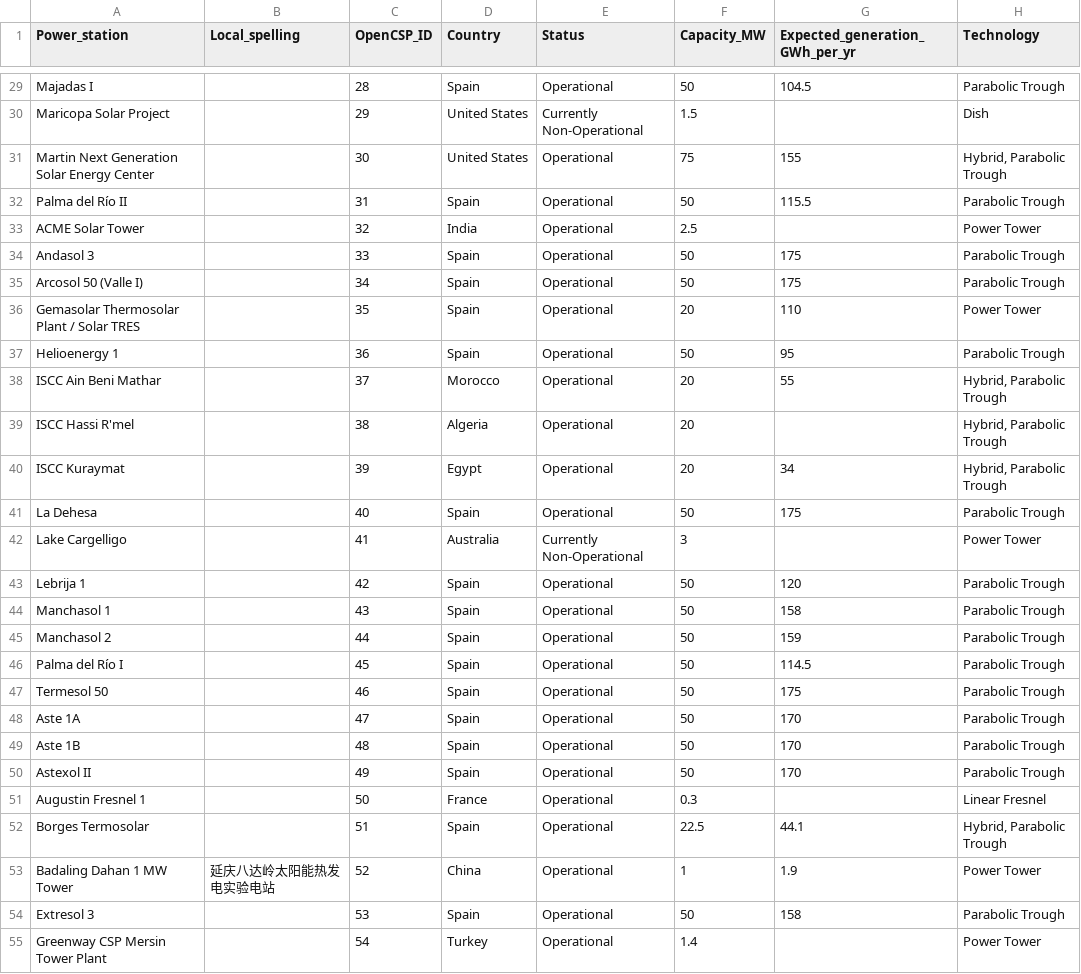
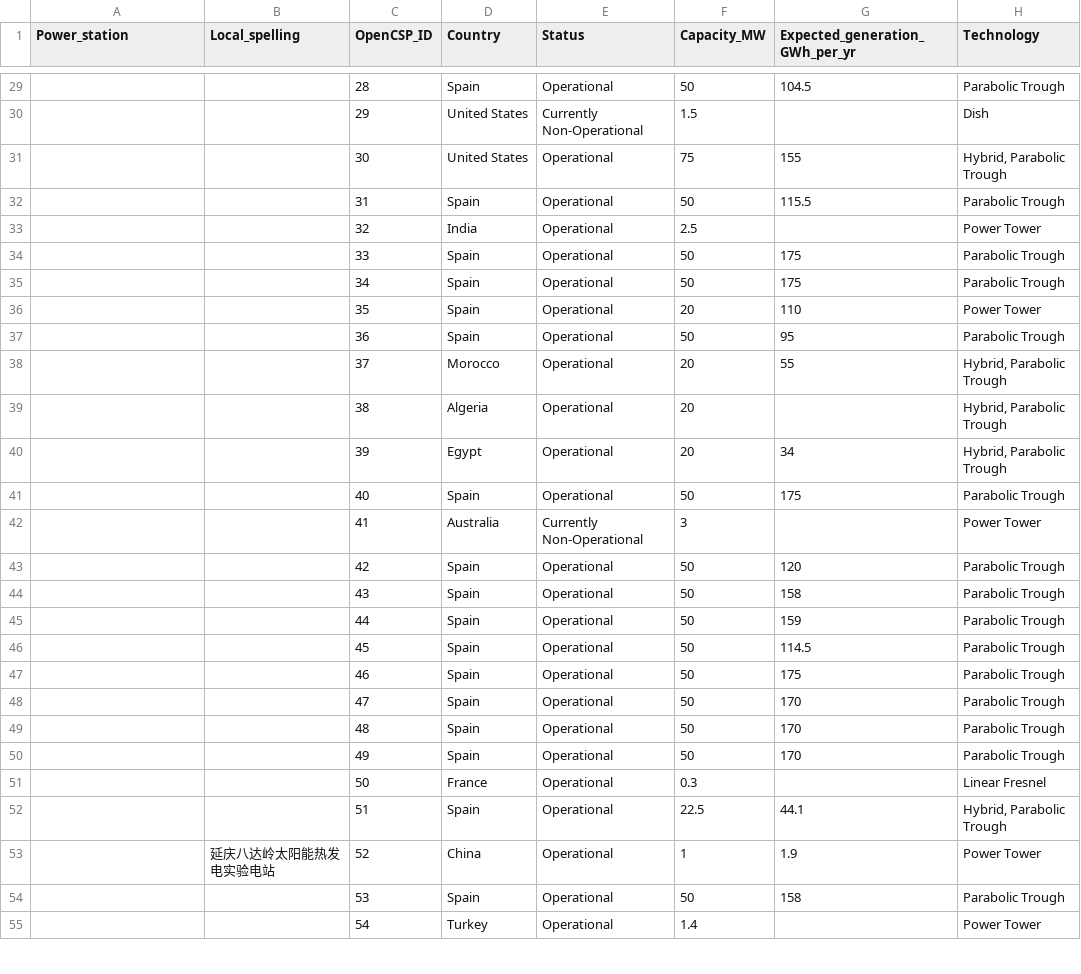
Before and after one commit to repolicy/csp-guru, a CSV file: csp-guru/csp-guru.csv, drawn as a sheet; only a part is shown, gaps mark what is left out; the diff covers the shown part only; the diff names each change by its address in the sheet, - before the commit and + after, or states it on an @@ line.

```diff
--- a/csp-guru/csp-guru.csv
+++ b/csp-guru/csp-guru.csv
-A29 (Power_station): Majadas I
+A29 (Power_station): (empty)
-A30 (Power_station): Maricopa Solar Project
+A30 (Power_station): (empty)
-A31 (Power_station): Martin Next Generation Solar Energy Center
+A31 (Power_station): (empty)
-A32 (Power_station): Palma del Río II
+A32 (Power_station): (empty)
-A33 (Power_station): ACME Solar Tower
+A33 (Power_station): (empty)
-A34 (Power_station): Andasol 3
+A34 (Power_station): (empty)
-A35 (Power_station): Arcosol 50 (Valle I)
+A35 (Power_station): (empty)
-A36 (Power_station): Gemasolar Thermosolar Plant / Solar TRES
+A36 (Power_station): (empty)
-A37 (Power_station): Helioenergy 1
+A37 (Power_station): (empty)
-A38 (Power_station): ISCC Ain Beni Mathar
+A38 (Power_station): (empty)
-A39 (Power_station): ISCC Hassi R'mel
+A39 (Power_station): (empty)
-A40 (Power_station): ISCC Kuraymat
+A40 (Power_station): (empty)
-A41 (Power_station): La Dehesa
+A41 (Power_station): (empty)
-A42 (Power_station): Lake Cargelligo
+A42 (Power_station): (empty)
-A43 (Power_station): Lebrija 1
+A43 (Power_station): (empty)
-A44 (Power_station): Manchasol 1
+A44 (Power_station): (empty)
-A45 (Power_station): Manchasol 2
+A45 (Power_station): (empty)
-A46 (Power_station): Palma del Río I
+A46 (Power_station): (empty)
-A47 (Power_station): Termesol 50
+A47 (Power_station): (empty)
-A48 (Power_station): Aste 1A
+A48 (Power_station): (empty)
-A49 (Power_station): Aste 1B
+A49 (Power_station): (empty)
-A50 (Power_station): Astexol II
+A50 (Power_station): (empty)
-A51 (Power_station): Augustin Fresnel 1
+A51 (Power_station): (empty)
-A52 (Power_station): Borges Termosolar
+A52 (Power_station): (empty)
-A53 (Power_station): Badaling Dahan 1 MW Tower
+A53 (Power_station): (empty)
-A54 (Power_station): Extresol 3
+A54 (Power_station): (empty)
-A55 (Power_station): Greenway CSP Mersin Tower Plant
+A55 (Power_station): (empty)
```
Also changed, not shown: 112 edited cells elsewhere in this file.
